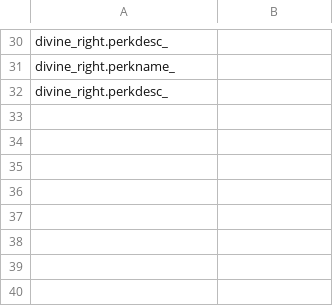
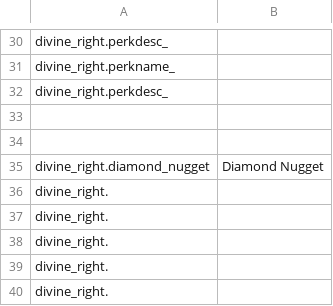
Before and after one commit to FatalUserK/divine_right, a CSV file: files/standard.csv, drawn as a sheet; only a part is shown, gaps mark what is left out; the diff names each change by its address in the sheet, - before the commit and + after, or states it on an @@ line.

```diff
--- a/files/standard.csv
+++ b/files/standard.csv
+row 33: (empty)
+row 34: (empty)
+row 35: divine_right.diamond_nugget | Diamond Nugget
+row 36: divine_right.
+row 37: divine_right.
+row 38: divine_right.
+row 39: divine_right.
+row 40: divine_right.
```
Also changed, not shown: 5 other files.
